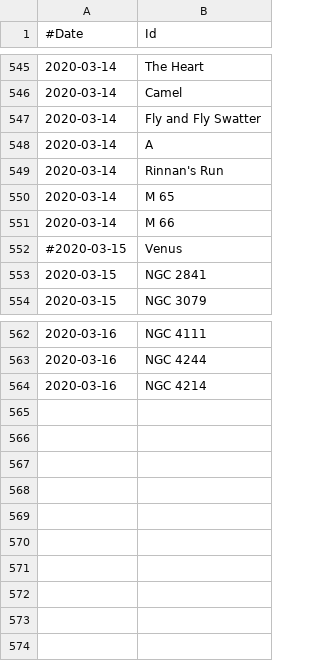
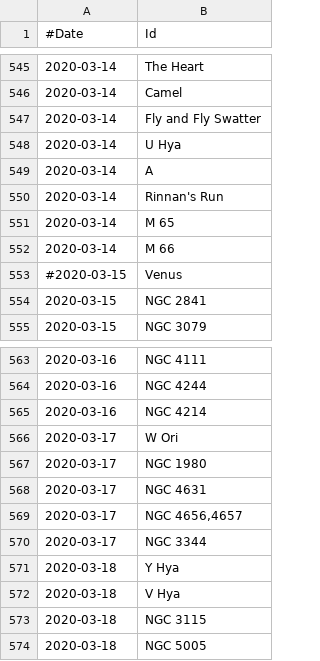
Before and after one commit to jonathanacross/astrodb, a TSV file: data/observations.tsv, drawn as a sheet; only a part is shown, gaps mark what is left out.

Commit message:
adding observations for 2020-03-18

```diff
--- a/data/observations.tsv
+++ b/data/observations.tsv
@@ -547,2 +547,3 @@
 2020-03-14	Fly and Fly Swatter
+2020-03-14	U Hya
 2020-03-14	A
@@ -564 +565,10 @@
 2020-03-16	NGC 4214
+2020-03-17	W Ori
+2020-03-17	NGC 1980
+2020-03-17	NGC 4631
+2020-03-17	NGC 4656,4657
+2020-03-17	NGC 3344
+2020-03-18	Y Hya
+2020-03-18	V Hya
+2020-03-18	NGC 3115
+2020-03-18	NGC 5005
```
